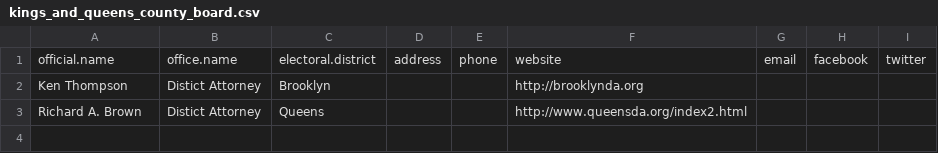
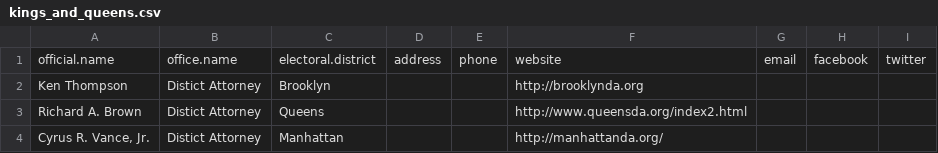
Before and after one commit to sarahberlin/county-gov-scraper, a CSV file: kings_and_queens.csv (was kings_and_queens_county_board.csv), drawn as a sheet; the diff names each change by its address in the sheet, - before the commit and + after, or states it on an @@ line.

```diff
--- a/kings_and_queens_county_board.csv
+++ b/kings_and_queens.csv
+row 4: Cyrus R. Vance, Jr. | Distict Attorney | Manhattan |  |  | http://manhattanda.org/
```
Also changed, not shown: broward_county_board.csv, cook_county_board.csv, 38 other files.
